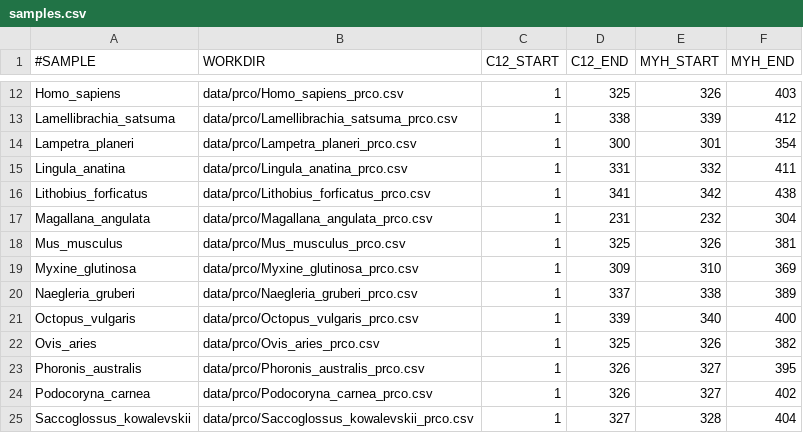
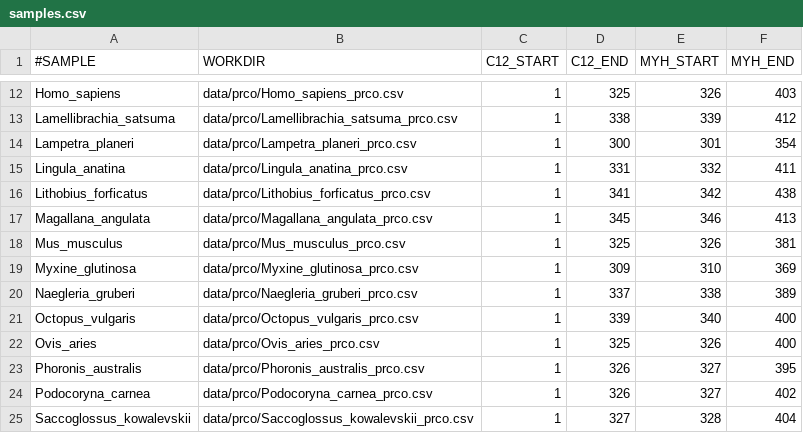
Before and after one commit to thorfriisphd-rgb/HARP-analysis-tool, a CSV file: data/samples.csv, drawn as a sheet; only a part is shown, gaps mark what is left out.

```diff
--- a/data/samples.csv
+++ b/data/samples.csv
@@ -16,3 +16,3 @@ Lingula_anatina,data/prco/Lingula_anatina_prco.csv,1,331,332,411,,,,,
 Lithobius_forficatus,data/prco/Lithobius_forficatus_prco.csv,1,341,342,438,,,,,
-Magallana_angulata,data/prco/Magallana_angulata_prco.csv,1,231,232,304,,,,,
+Magallana_angulata,data/prco/Magallana_angulata_prco.csv,1,345,346,413,,,,,
 Mus_musculus,data/prco/Mus_musculus_prco.csv,1,325,326,381,,,,,
@@ -21,3 +21,3 @@ Naegleria_gruberi,data/prco/Naegleria_gruberi_prco.csv,1,337,338,389,,,,,
 Octopus_vulgaris,data/prco/Octopus_vulgaris_prco.csv,1,339,340,400,,,,,
-Ovis_aries,data/prco/Ovis_aries_prco.csv,1,325,326,382,,,,,
+Ovis_aries,data/prco/Ovis_aries_prco.csv,1,325,326,400,,,,,
 Phoronis_australis,data/prco/Phoronis_australis_prco.csv,1,326,327,395,,,,,
```
Also changed, not shown: data/prco/Ciona_intestinalis_prco.csv, data/prco/Magallana_angulata_prco.csv, 4 other files.
